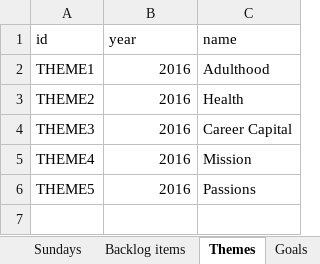
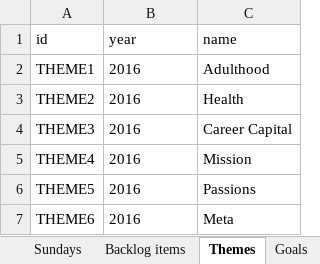
Before and after one commit to Anchor-me/lifeplan, an Excel workbook: src/main/resources/Life management.xlsx, sheet Themes, drawn as a sheet; values as stored, in another font and other column widths than the file's, no borders; charts and pictures not drawn; the diff names each change by its address in the sheet, - before the commit and + after, or states it on an @@ line.

```diff
--- a/src/main/resources/Life management.xlsx (sheet Themes)
+++ b/src/main/resources/Life management.xlsx (sheet Themes)
-B2:B6 alignment: right
+B2:B6 alignment: left
+row 7: THEME6 | 2016 | Meta
```
Also changed, not shown: sheet Goals, sheet Epochs, sheet Portions, sheet Backlog items, sheet Weaves, sheet Threads, 2 more sheets, other sheet tabs, charts or pictures, 2 other files.
